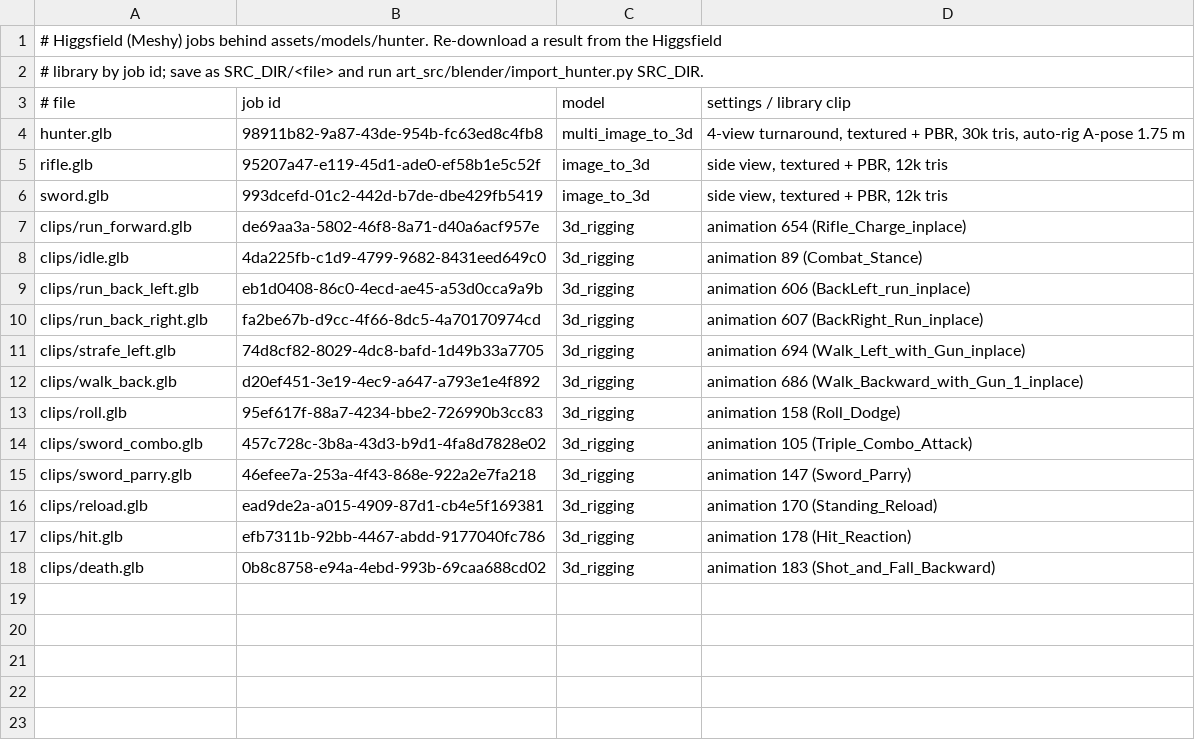
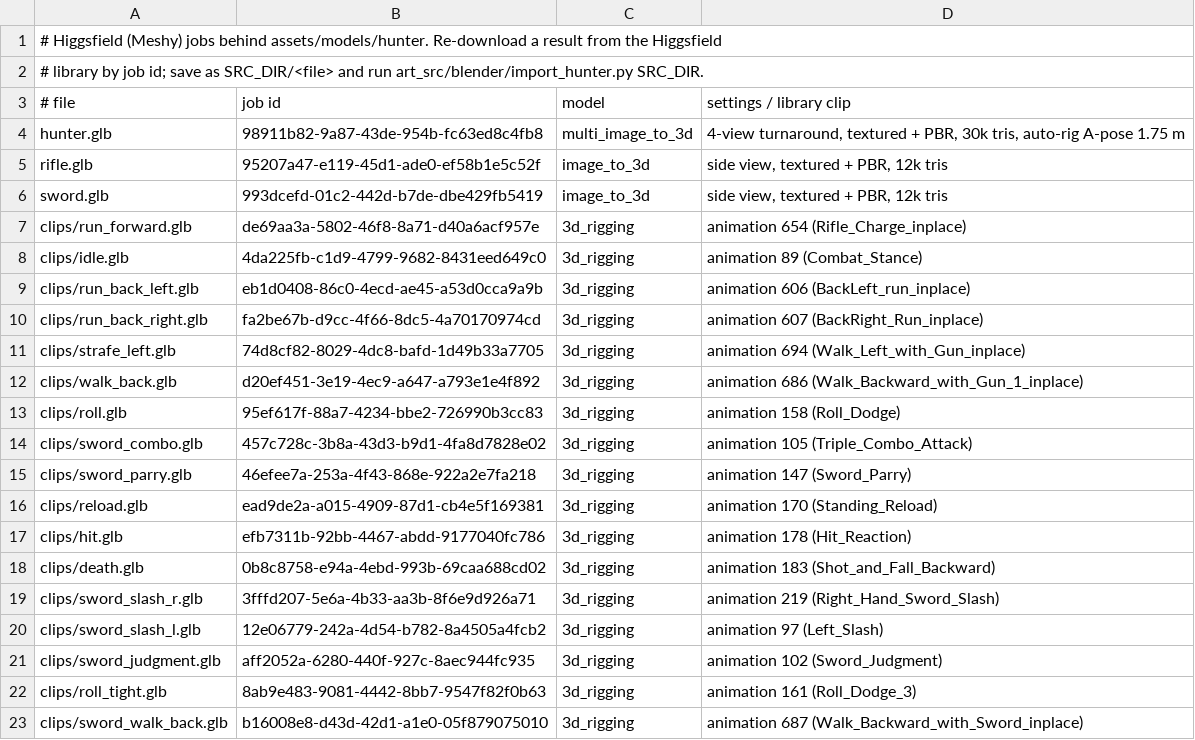
Before and after one commit to aronew/Combat, a TSV file: art_src/higgsfield/hunter_jobs.tsv, drawn as a sheet.

```diff
--- a/art_src/higgsfield/hunter_jobs.tsv
+++ b/art_src/higgsfield/hunter_jobs.tsv
@@ -18 +18,6 @@ clips/hit.glb	efb7311b-92bb-4467-abdd-9177040fc786	3d_rigging	animation 178 (Hit
 clips/death.glb	0b8c8758-e94a-4ebd-993b-69caa688cd02	3d_rigging	animation 183 (Shot_and_Fall_Backward)
+clips/sword_slash_r.glb	3fffd207-5e6a-4b33-aa3b-8f6e9d926a71	3d_rigging	animation 219 (Right_Hand_Sword_Slash)
+clips/sword_slash_l.glb	12e06779-242a-4d54-b782-8a4505a4fcb2	3d_rigging	animation 97 (Left_Slash)
+clips/sword_judgment.glb	aff2052a-6280-440f-927c-8aec944fc935	3d_rigging	animation 102 (Sword_Judgment)
+clips/roll_tight.glb	8ab9e483-9081-4442-8bb7-9547f82f0b63	3d_rigging	animation 161 (Roll_Dodge_3)
+clips/sword_walk_back.glb	b16008e8-d43d-42d1-a1e0-05f879075010	3d_rigging	animation 687 (Walk_Backward_with_Sword_inplace)
```
Also changed, not shown: 2 other files.
